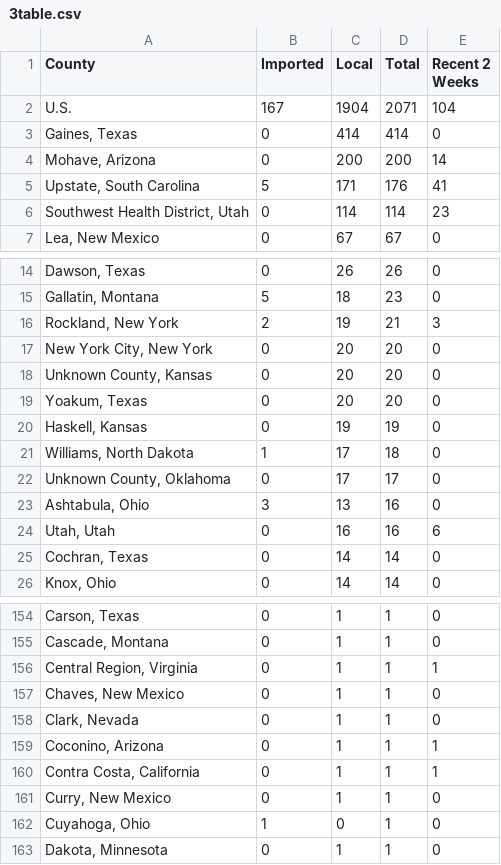
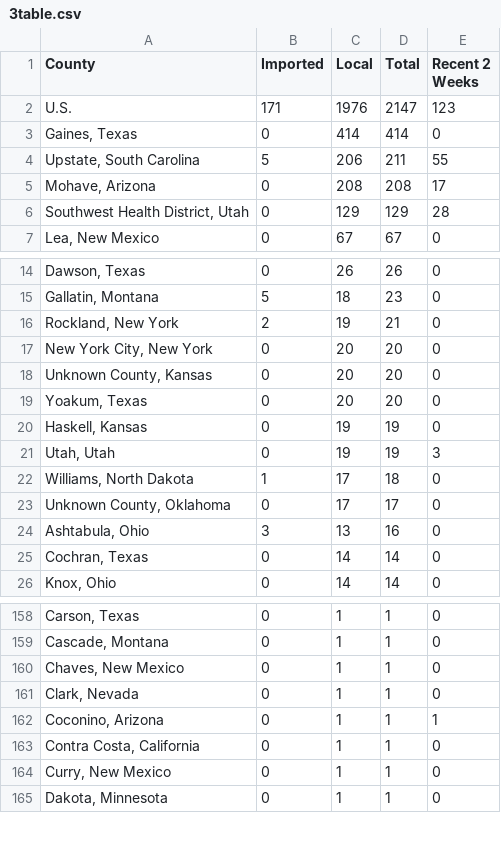
Before and after one commit to CSSEGISandData/measles_tracker_test, a CSV file: GitHub Ready Version/3table.csv, drawn as a sheet; only a part is shown, gaps mark what is left out; the diff covers the shown part only.

```diff
--- a/GitHub Ready Version/3table.csv
+++ b/GitHub Ready Version/3table.csv
@@ -1,7 +1,7 @@
 County,Imported,Local,Total,Recent 2 Weeks
-U.S.,167,1904,2071,104
+U.S.,171,1976,2147,123
 "Gaines, Texas",0,414,414,0
-"Mohave, Arizona",0,200,200,14
-"Upstate, South Carolina",5,171,176,41
-"Southwest Health District, Utah",0,114,114,23
+"Upstate, South Carolina",5,206,211,55
+"Mohave, Arizona",0,208,208,17
+"Southwest Health District, Utah",0,129,129,28
 "Lea, New Mexico",0,67,67,0
@@ -15,3 +15,3 @@ U.S.,167,1904,2071,104
 "Gallatin, Montana",5,18,23,0
-"Rockland, New York",2,19,21,3
+"Rockland, New York",2,19,21,0
 "New York City, New York",0,20,20,0
@@ -20,2 +20,3 @@ U.S.,167,1904,2071,104
 "Haskell, Kansas",0,19,19,0
+"Utah, Utah",0,19,19,3
 "Williams, North Dakota",1,17,18,0
@@ -23,3 +24,2 @@ U.S.,167,1904,2071,104
 "Ashtabula, Ohio",3,13,16,0
-"Utah, Utah",0,16,16,6
 "Cochran, Texas",0,14,14,0
@@ -155,3 +159,2 @@ U.S.,167,1904,2071,104
 "Cascade, Montana",0,1,1,0
-"Central Region, Virginia",0,1,1,1
 "Chaves, New Mexico",0,1,1,0
@@ -159,5 +162,4 @@ U.S.,167,1904,2071,104
 "Coconino, Arizona",0,1,1,1
-"Contra Costa, California",0,1,1,1
+"Contra Costa, California",0,1,1,0
 "Curry, New Mexico",0,1,1,0
-"Cuyahoga, Ohio",1,0,1,0
 "Dakota, Minnesota",0,1,1,0
```
Also changed, not shown: 8 added rows, 2 removed rows and 7 edited cells elsewhere in this file, GitHub Ready Version/1map1.csv, GitHub Ready Version/2map2.csv, 10 other files.
